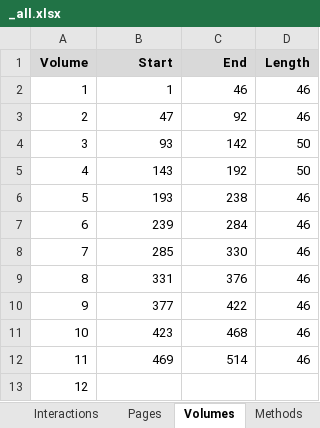
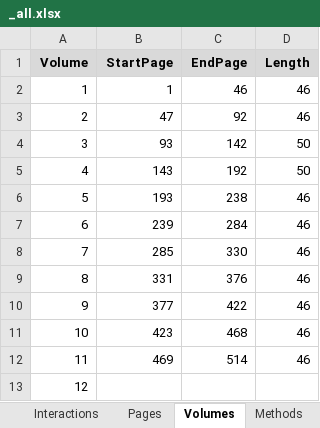
Before and after one commit to CompNet/NaNet, an Excel workbook: data/Ralph_Azham/_all.xlsx, sheet Volumes, drawn as a sheet; values as stored, in another font and other column widths than the file's, no borders; the diff names each change by its address in the sheet, - before the commit and + after, or states it on an @@ line.

Commit message:
starting the modification of the file format

```diff
--- a/data/Ralph_Azham/_all.xlsx (sheet Volumes)
+++ b/data/Ralph_Azham/_all.xlsx (sheet Volumes)
-B1: Start
+B1: StartPage
-C1: End
+C1: EndPage
```
Also changed, not shown: sheet Interactions, sheet Pages, 10 other files.
